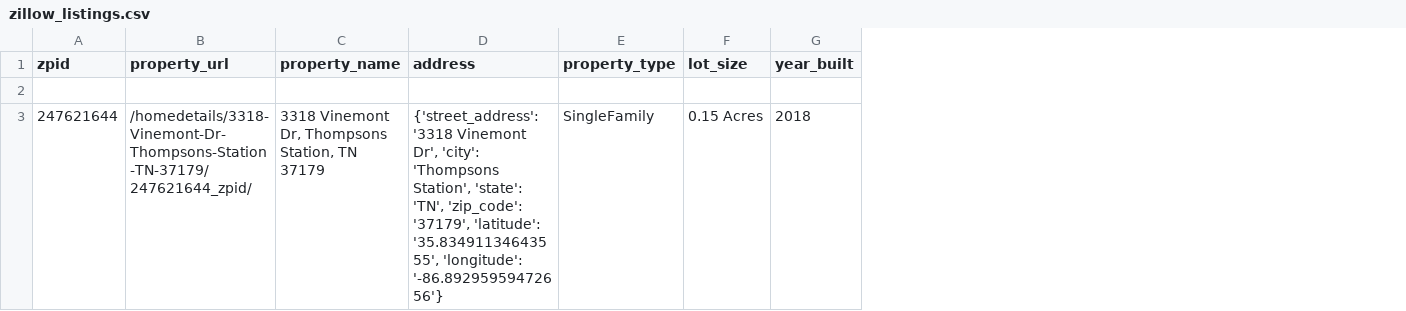
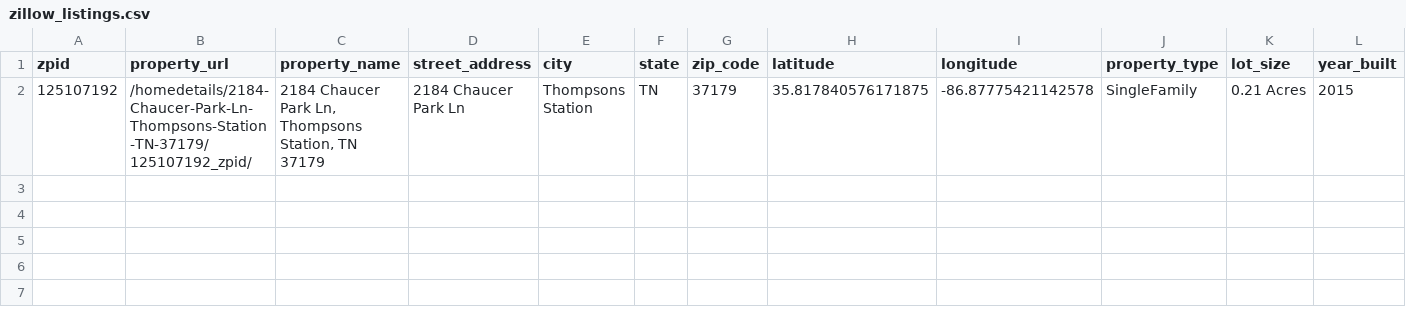
Before and after one commit to Brian-Doucet/zillow, a CSV file: zillow_listings.csv, drawn as a sheet; only a part is shown; removed rows and columns are numbered as before the commit, all else as after; rows hold the shown columns only; the diff names each change by its address in the sheet, - before the commit and + after, or states it on an @@ line.

Commit message:
Updated address model

```diff
--- a/zillow_listings.csv
+++ b/zillow_listings.csv
-column D (address), empty
+column D (street_address), row 2: 2184 Chaucer Park Ln
+column E (city), row 2: Thompsons Station
+column F (state), row 2: TN
+column G (zip_code), row 2: 37179
+column H (latitude), row 2: 35.817840576171875
+column I (longitude), row 2: -86.87775421142578
-row 2: (empty)
+row 2: 125107192 | /homedetails/2184-Chaucer-Park-Ln-Thompsons-Station-TN-37179/125107192_zpid/ | 2184 Chaucer Park Ln, Thompsons Station, TN 37179 | 2184 Chaucer Park Ln | Thompsons Station | TN | 37179 | 35.817840576171875 | -86.87775421142578 | SingleFamily | 0.21 Acres | 2015
-row 3: 247621644 | /homedetails/3318-Vinemont-Dr-Thompsons-Station-TN-37179/247621644_zpid/ | 3318 Vinemont Dr, Thompsons Station, TN 37179 | {'street_address': '3318 Vinemont Dr', 'city': 'Thompsons Station', 'state': 'TN', 'zip_code': '37179', 'latitude': '35.83491134643555', 'longitude': '-86.89295959472656'} | SingleFamily | 0.15 Acres | 2018
```
Also changed, not shown: 2 other files.
